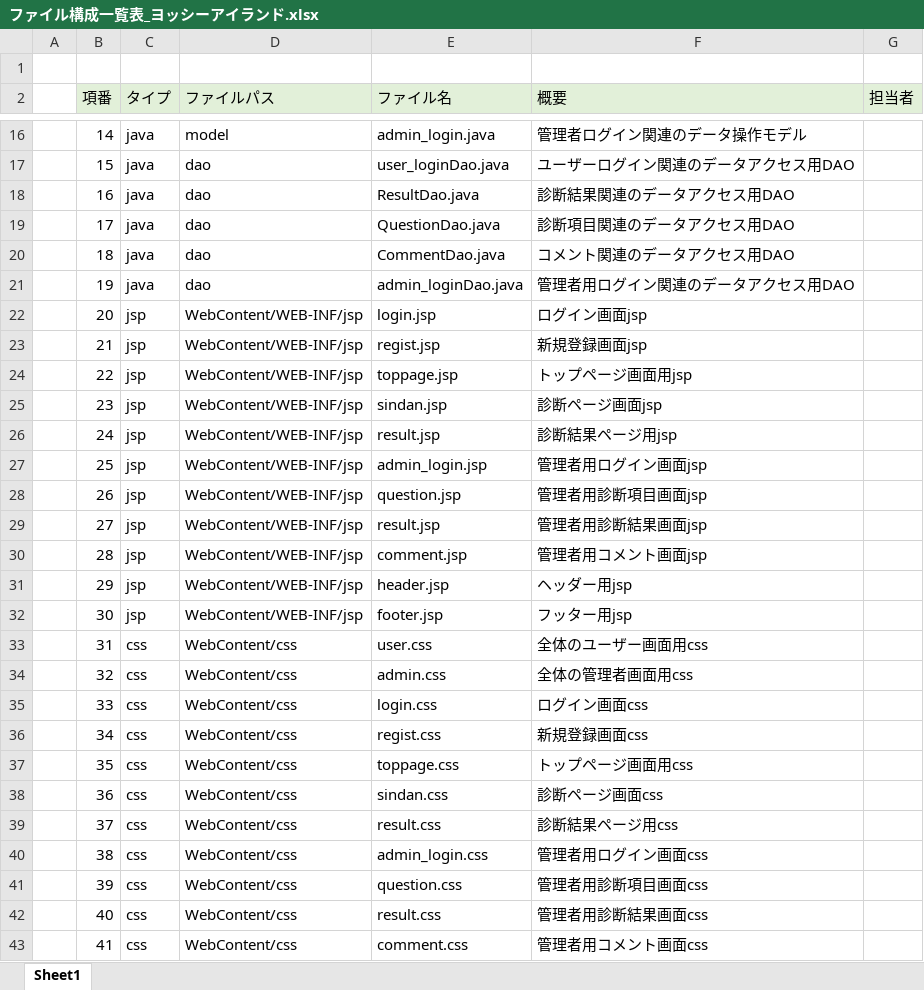
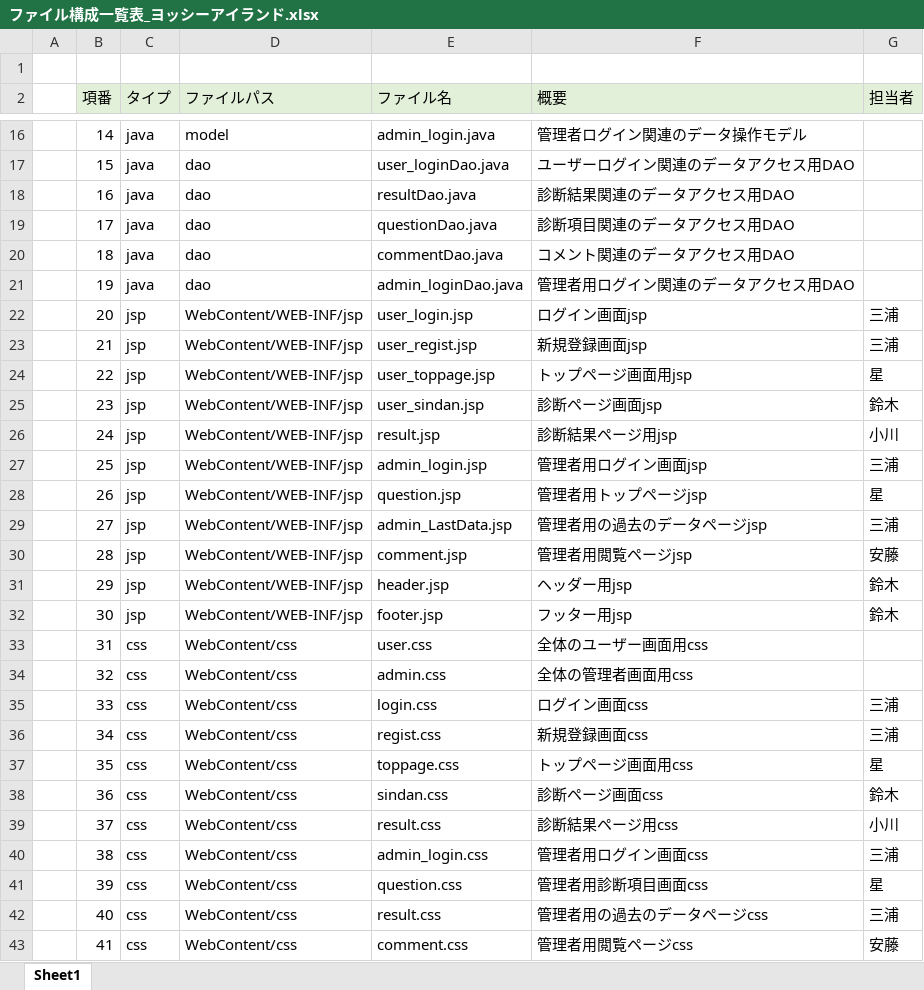
Before and after one commit to DOJO-2021/C-3, an Excel workbook: documnets/ファイル構成一覧表_ヨッシーアイランド.xlsx, sheet Sheet1, drawn as a sheet; only a part is shown, gaps mark what is left out; values as stored, in another font and other column widths than the file's, no borders; the diff covers the shown part only; the diff names each change by its address in the sheet, - before the commit and + after, or states it on an @@ line.

```diff
--- a/documnets/ファイル構成一覧表_ヨッシーアイランド.xlsx (sheet Sheet1)
+++ b/documnets/ファイル構成一覧表_ヨッシーアイランド.xlsx (sheet Sheet1)
-E18 (ファイル名): ResultDao.java
+E18 (ファイル名): resultDao.java
-E19 (ファイル名): QuestionDao.java
+E19 (ファイル名): questionDao.java
-E20 (ファイル名): CommentDao.java
+E20 (ファイル名): commentDao.java
-E22 (ファイル名): login.jsp
+E22 (ファイル名): user_login.jsp
-G22:G23 (担当者): (empty)
+G22:G23 (担当者): 三浦
-E23 (ファイル名): regist.jsp
+E23 (ファイル名): user_regist.jsp
-E24 (ファイル名): toppage.jsp
+E24 (ファイル名): user_toppage.jsp
-G24 (担当者): (empty)
+G24 (担当者): 星
-E25 (ファイル名): sindan.jsp
+E25 (ファイル名): user_sindan.jsp
-G25 (担当者): (empty)
+G25 (担当者): 鈴木
-G26 (担当者): (empty)
+G26 (担当者): 小川
-G27 (担当者): (empty)
+G27 (担当者): 三浦
-F28 (概要): 管理者用診断項目画面jsp
+F28 (概要): 管理者用トップページjsp
-G28 (担当者): (empty)
+G28 (担当者): 星
-E29 (ファイル名): result.jsp
+E29 (ファイル名): admin_LastData.jsp
-F29 (概要): 管理者用診断結果画面jsp
+F29 (概要): 管理者用の過去のデータページjsp
-G29 (担当者): (empty)
+G29 (担当者): 三浦
-F30 (概要): 管理者用コメント画面jsp
+F30 (概要): 管理者用閲覧ページjsp
-G30 (担当者): (empty)
+G30 (担当者): 安藤
-G31:G32 (担当者): (empty)
+G31:G32 (担当者): 鈴木
-G35:G36 (担当者): (empty)
+G35:G36 (担当者): 三浦
-G37 (担当者): (empty)
+G37 (担当者): 星
-G38 (担当者): (empty)
+G38 (担当者): 鈴木
-G39 (担当者): (empty)
+G39 (担当者): 小川
-G40 (担当者): (empty)
+G40 (担当者): 三浦
-G41 (担当者): (empty)
+G41 (担当者): 星
-F42 (概要): 管理者用診断結果画面css
+F42 (概要): 管理者用の過去のデータページcss
-G42 (担当者): (empty)
+G42 (担当者): 三浦
-F43 (概要): 管理者用コメント画面css
+F43 (概要): 管理者用閲覧ページcss
-G43 (担当者): (empty)
+G43 (担当者): 安藤
```
Also changed, not shown: 8 edited cells elsewhere in this sheet, documnets/外部設計書_ヨッシーアイランド .xlsx.
